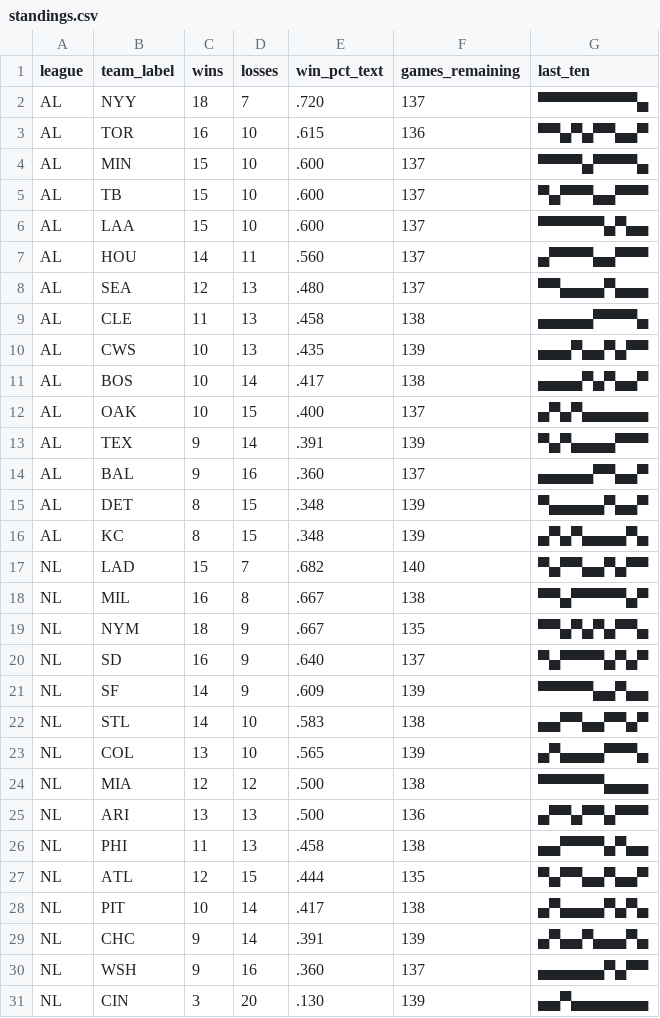
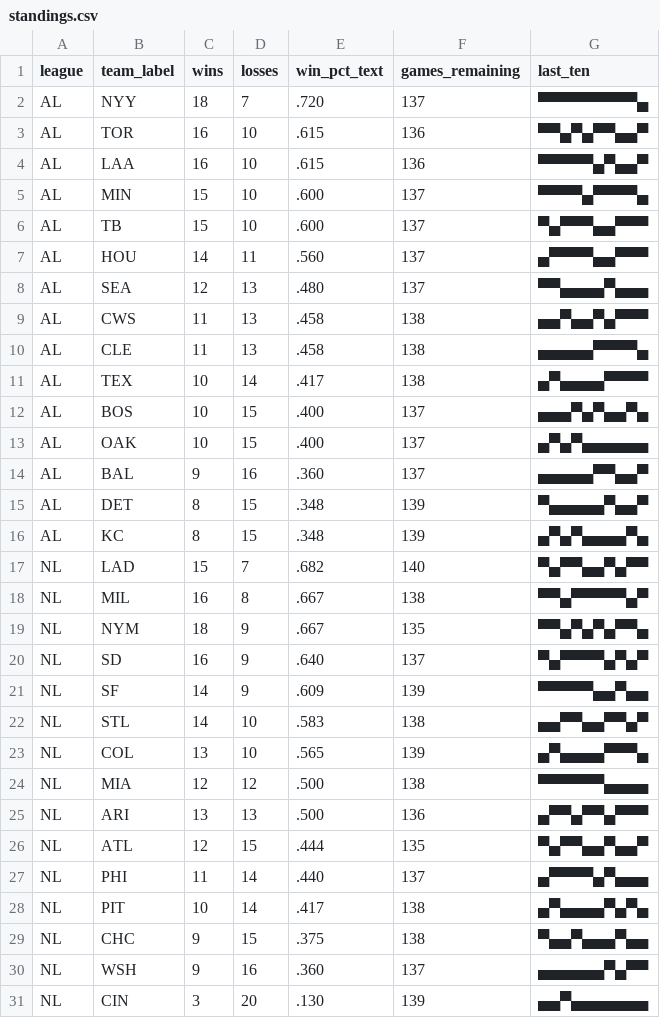
Before and after one commit to bzigterman/bzigterman.github.io-old, a CSV file: data/standings.csv, drawn as a sheet.

```diff
--- a/data/standings.csv
+++ b/data/standings.csv
@@ -3,12 +3,12 @@ AL,NYY,18,7,.720,137,▀▀▀▀▀▀▀▀▀▄
 AL,TOR,16,10,.615,136,▀▀▄▀▄▀▀▄▄▀
+AL,LAA,16,10,.615,136,▀▀▀▀▀▄▀▄▄▀
 AL,MIN,15,10,.600,137,▀▀▀▀▄▀▀▀▀▄
 AL,TB ,15,10,.600,137,▀▄▀▀▀▄▄▀▀▀
-AL,LAA,15,10,.600,137,▀▀▀▀▀▀▄▀▄▄
 AL,HOU,14,11,.560,137,▄▀▀▀▀▄▄▀▀▀
 AL,SEA,12,13,.480,137,▀▀▄▄▄▄▀▄▄▄
+AL,CWS,11,13,.458,138,▄▄▀▄▄▀▄▀▀▀
 AL,CLE,11,13,.458,138,▄▄▄▄▄▀▀▀▀▄
-AL,CWS,10,13,.435,139,▄▄▄▀▄▄▀▄▀▀
-AL,BOS,10,14,.417,138,▄▄▄▄▀▄▀▄▄▀
+AL,TEX,10,14,.417,138,▄▀▄▄▄▄▀▀▀▀
+AL,BOS,10,15,.400,137,▄▄▄▀▄▀▄▄▀▄
 AL,OAK,10,15,.400,137,▄▀▄▀▄▄▄▄▄▄
-AL,TEX,9,14,.391,139,▀▄▀▄▄▄▄▀▀▀
 AL,BAL,9,16,.360,137,▄▄▄▄▄▀▀▄▄▀
@@ -25,6 +25,6 @@ NL,MIA,12,12,.500,138,▀▀▀▀▀▀▄▄▄▄
 NL,ARI,13,13,.500,136,▄▀▀▄▀▀▄▀▀▀
-NL,PHI,11,13,.458,138,▄▄▀▀▀▀▄▀▄▄
 NL,ATL,12,15,.444,135,▀▄▀▀▄▄▀▄▄▀
+NL,PHI,11,14,.440,137,▄▀▀▀▀▄▀▄▄▄
 NL,PIT,10,14,.417,138,▄▀▄▄▄▄▀▄▀▄
-NL,CHC,9,14,.391,139,▄▀▄▄▀▄▄▄▀▄
+NL,CHC,9,15,.375,138,▀▄▄▀▄▄▄▀▄▄
 NL,WSH,9,16,.360,137,▄▄▄▄▄▄▀▄▀▀
```
Also changed, not shown: 7 other files.
